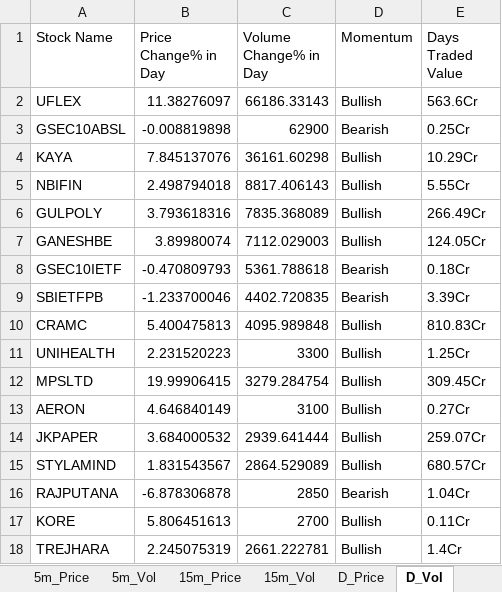
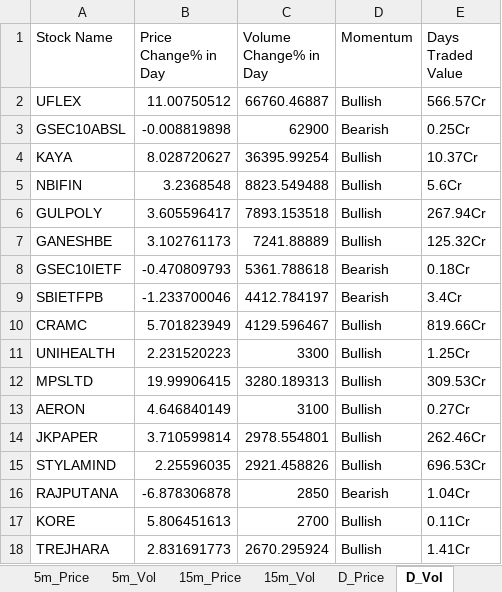
Before and after one commit to srbsharma92/priceAction2, an Excel workbook: data/live_data.xlsx, sheet D_Vol, drawn as a sheet; only a part is shown; values as stored, in another font and other column widths than the file's, no borders; the diff covers the shown part only; the diff names each change by its address in the sheet, - before the commit and + after, or states it on an @@ line.

```diff
--- a/data/live_data.xlsx (sheet D_Vol)
+++ b/data/live_data.xlsx (sheet D_Vol)
-B2 (Price Change% in Day): 11.38276097
+B2 (Price Change% in Day): 11.00750512
-C2 (Volume Change% in Day): 66186.33143
+C2 (Volume Change% in Day): 66760.46887
-E2 (Days Traded Value): 563.6Cr
+E2 (Days Traded Value): 566.57Cr
-B4 (Price Change% in Day): 7.845137076
+B4 (Price Change% in Day): 8.028720627
-C4 (Volume Change% in Day): 36161.60298
+C4 (Volume Change% in Day): 36395.99254
-E4 (Days Traded Value): 10.29Cr
+E4 (Days Traded Value): 10.37Cr
-B5 (Price Change% in Day): 2.498794018
+B5 (Price Change% in Day): 3.2368548
-C5 (Volume Change% in Day): 8817.406143
+C5 (Volume Change% in Day): 8823.549488
-E5 (Days Traded Value): 5.55Cr
+E5 (Days Traded Value): 5.6Cr
-B6 (Price Change% in Day): 3.793618316
+B6 (Price Change% in Day): 3.605596417
-C6 (Volume Change% in Day): 7835.368089
+C6 (Volume Change% in Day): 7893.153518
-E6 (Days Traded Value): 266.49Cr
+E6 (Days Traded Value): 267.94Cr
-B7 (Price Change% in Day): 3.89980074
+B7 (Price Change% in Day): 3.102761173
-C7 (Volume Change% in Day): 7112.029003
+C7 (Volume Change% in Day): 7241.88889
-E7 (Days Traded Value): 124.05Cr
+E7 (Days Traded Value): 125.32Cr
-C9 (Volume Change% in Day): 4402.720835
+C9 (Volume Change% in Day): 4412.784197
-E9 (Days Traded Value): 3.39Cr
+E9 (Days Traded Value): 3.4Cr
-B10 (Price Change% in Day): 5.400475813
+B10 (Price Change% in Day): 5.701823949
-C10 (Volume Change% in Day): 4095.989848
+C10 (Volume Change% in Day): 4129.596467
-E10 (Days Traded Value): 810.83Cr
+E10 (Days Traded Value): 819.66Cr
-C12 (Volume Change% in Day): 3279.284754
+C12 (Volume Change% in Day): 3280.189313
-E12 (Days Traded Value): 309.45Cr
+E12 (Days Traded Value): 309.53Cr
-B14 (Price Change% in Day): 3.684000532
+B14 (Price Change% in Day): 3.710599814
-C14 (Volume Change% in Day): 2939.641444
+C14 (Volume Change% in Day): 2978.554801
-E14 (Days Traded Value): 259.07Cr
+E14 (Days Traded Value): 262.46Cr
-B15 (Price Change% in Day): 1.831543567
+B15 (Price Change% in Day): 2.25596035
-C15 (Volume Change% in Day): 2864.529089
+C15 (Volume Change% in Day): 2921.458826
-E15 (Days Traded Value): 680.57Cr
+E15 (Days Traded Value): 696.53Cr
-B18 (Price Change% in Day): 2.245075319
+B18 (Price Change% in Day): 2.831691773
-C18 (Volume Change% in Day): 2661.222781
+C18 (Volume Change% in Day): 2670.295924
-E18 (Days Traded Value): 1.4Cr
+E18 (Days Traded Value): 1.41Cr
```
Also changed, not shown: 76 added rows, 68 removed rows and 188 edited cells elsewhere in this sheet, sheet D_Price, sheet 5m_Vol, sheet 15m_Vol, sheet 15m_Price, sheet 5m_Price, sheet Opening, 1 more sheet.
